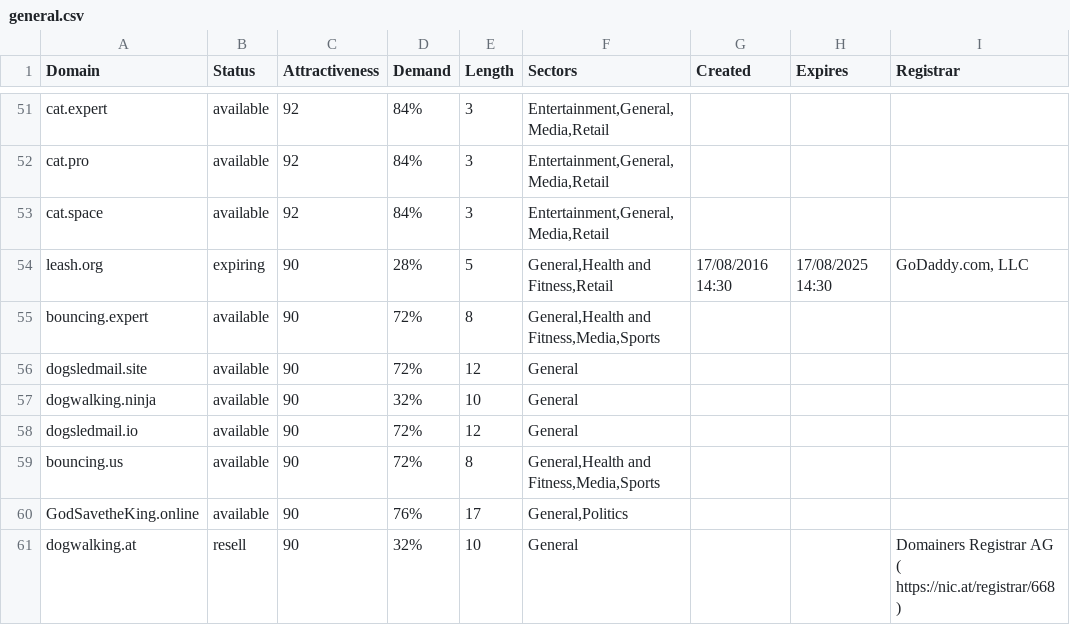
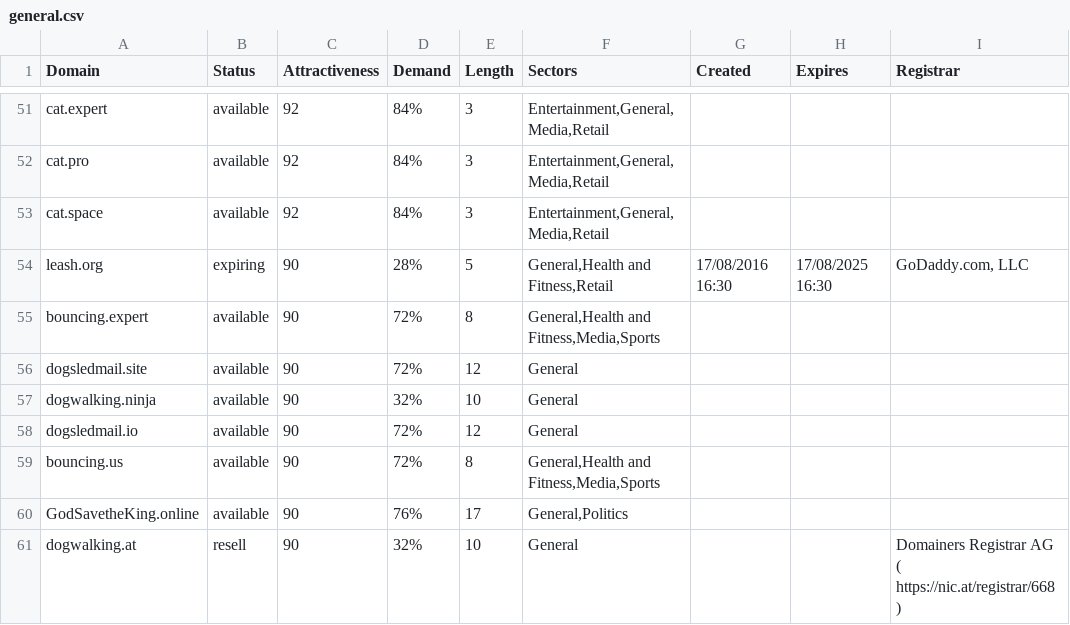
Before and after one commit to UniqueDomains/general-oneword-domains, a CSV file: general.csv, drawn as a sheet; only a part is shown, gaps mark what is left out.

Commit message:
Domains update

```diff
--- a/general.csv
+++ b/general.csv
@@ -53,3 +53,3 @@ cat.pro,available,92,84%,3,"Entertainment,General,Media,Retail",,,
 cat.space,available,92,84%,3,"Entertainment,General,Media,Retail",,,
-leash.org,expiring,90,28%,5,"General,Health and Fitness,Retail",17/08/2016 14:30,17/08/2025 14:30,"GoDaddy.com, LLC"
+leash.org,expiring,90,28%,5,"General,Health and Fitness,Retail",17/08/2016 16:30,17/08/2025 16:30,"GoDaddy.com, LLC"
 bouncing.expert,available,90,72%,8,"General,Health and Fitness,Media,Sports",,,
```
Also changed, not shown: 2 other files.
